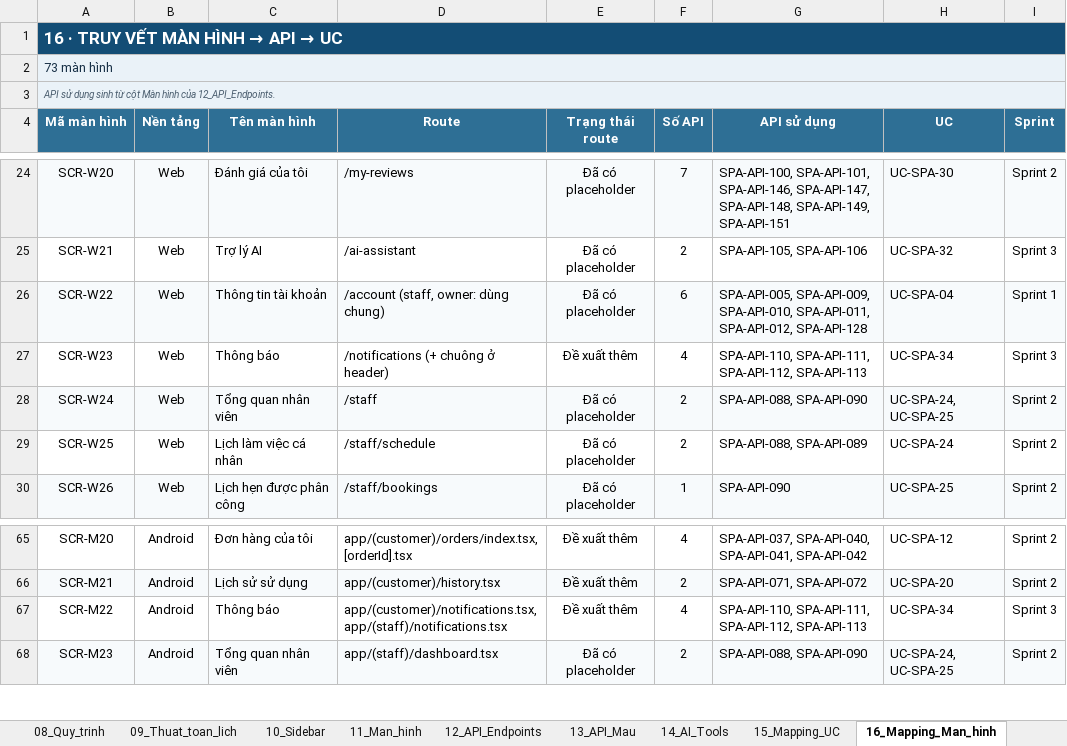
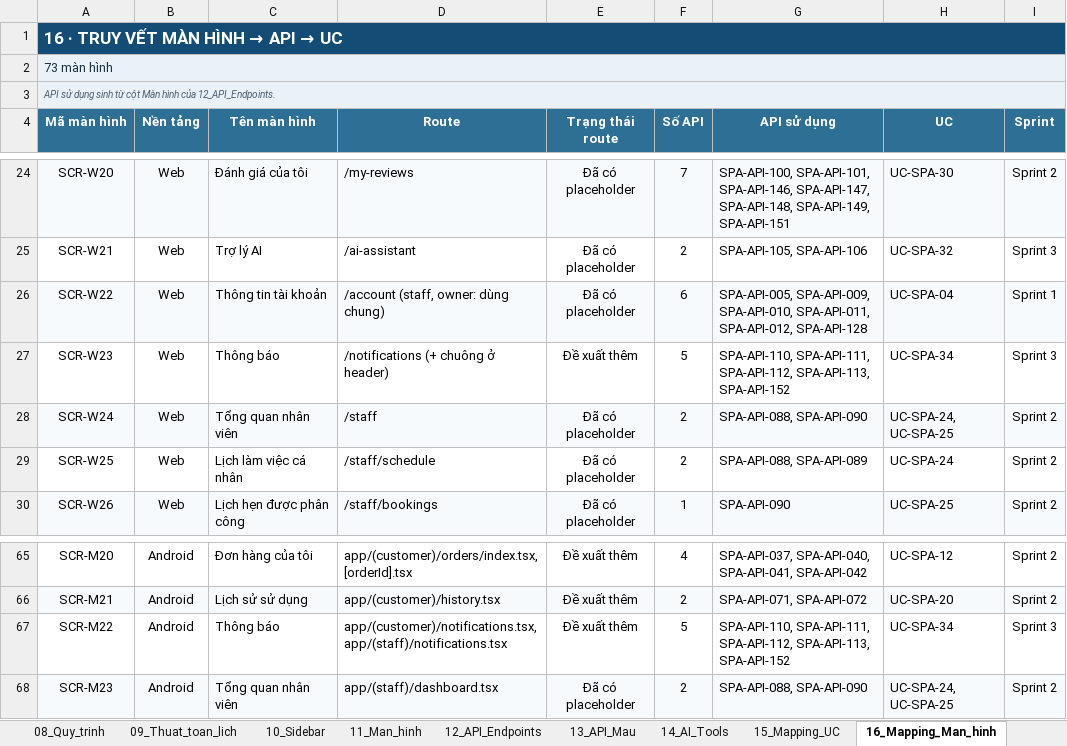
Before and after one commit to XuanHoang1505/SpaSystem, an Excel workbook: docs/SPA_NhuNguyet_TongHop_PhanTich_v2.xlsx, sheet 16_Mapping_Man_hinh, drawn as a sheet; only a part is shown, gaps mark what is left out; values as stored, in another font and other column widths than the file's, no borders; the diff names each change by its address in the sheet, - before the commit and + after, or states it on an @@ line.

```diff
--- a/docs/SPA_NhuNguyet_TongHop_PhanTich_v2.xlsx (sheet 16_Mapping_Man_hinh)
+++ b/docs/SPA_NhuNguyet_TongHop_PhanTich_v2.xlsx (sheet 16_Mapping_Man_hinh)
-F27 (Số API): 4
+F27 (Số API): 5
-G27 (API sử dụng): …SPA-API-111, SPA-API-112, SPA-API-113
+G27 (API sử dụng): …SPA-API-111, SPA-API-112, SPA-API-113, SPA-API-152
-F67 (Số API): 4
+F67 (Số API): 5
-G67 (API sử dụng): …SPA-API-111, SPA-API-112, SPA-API-113
+G67 (API sử dụng): …SPA-API-111, SPA-API-112, SPA-API-113, SPA-API-152
```
Also changed, not shown: sheet 20_Enum, sheet 18_DB_Cot, sheet 12_API_Endpoints, sheet 21_Phan_quyen, sheet 15_Mapping_UC, sheet 06_Business_Rules, 2 more sheets, 22 other files.
